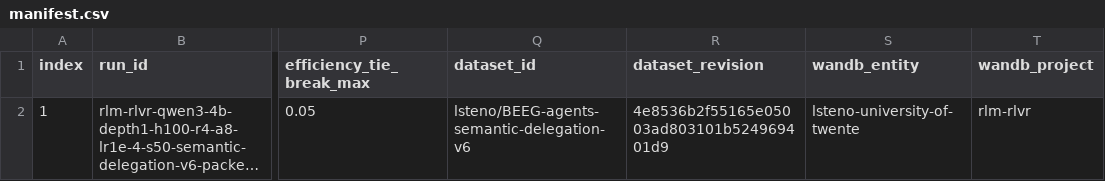
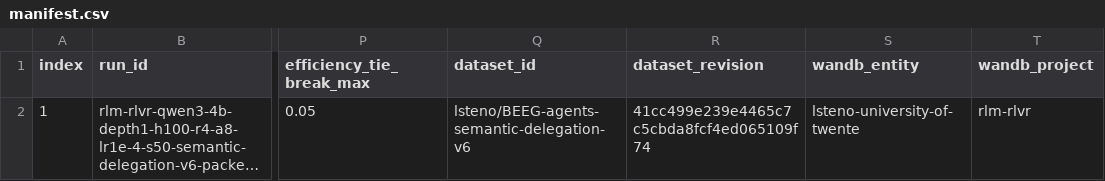
Before and after one commit to lsteno/prime_run, a CSV file: configs/rlm_rlvr/semantic_delegation_v6_packet_credit/manifest.csv, drawn as a sheet; only a part is shown, gaps mark what is left out; long unchanged cells end in …; the diff names each change by its address in the sheet, - before the commit and + after, or states it on an @@ line.

Commit message:
Update semantic delegation v6 dataset revision

```diff
--- a/configs/rlm_rlvr/semantic_delegation_v6_packet_credit/manifest.csv
+++ b/configs/rlm_rlvr/semantic_delegation_v6_packet_credit/manifest.csv
-R2 (dataset_revision): 4e8536b2f55165e05003ad803101b524969401d9
+R2 (dataset_revision): 41cc499e239e4465c7c5cbda8fcf4ed065109f74
```
Also changed, not shown: 2 other files.
